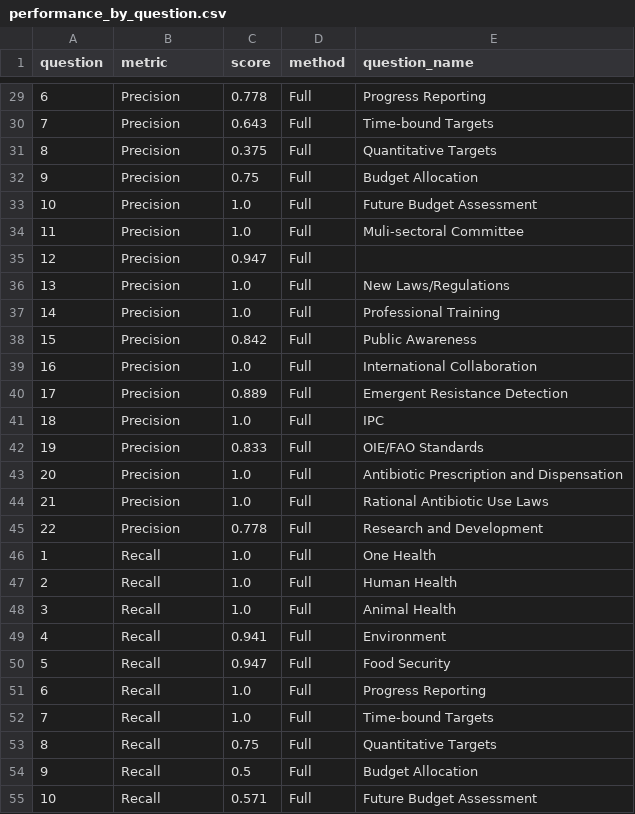
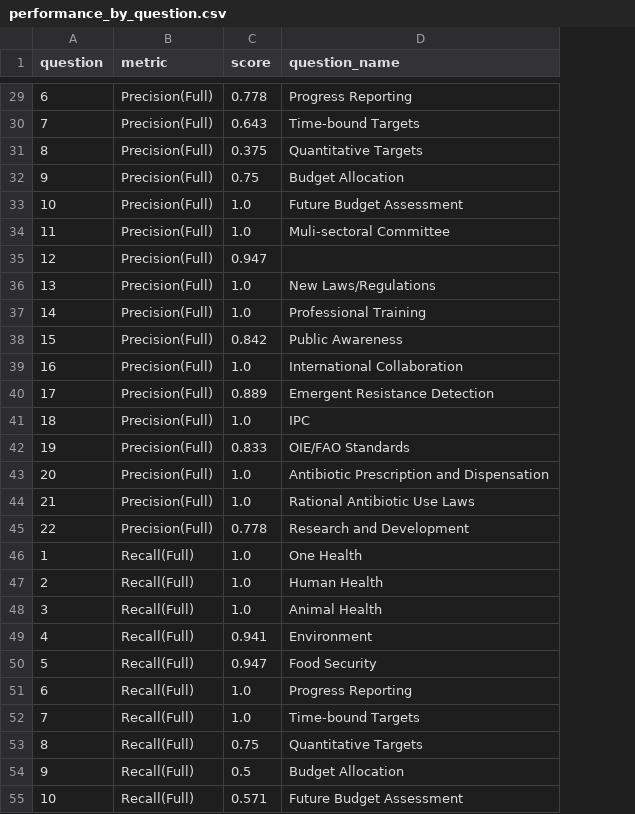
Before and after one commit to gmelmed/UKHSA-Capstone, a CSV file: data/7-data-for-viz/performance_by_question.csv, drawn as a sheet; only a part is shown, gaps mark what is left out; the diff covers the shown part only; the diff names each change by its address in the sheet, - before the commit and + after, or states it on an @@ line.

Commit message:
updated metrics

```diff
--- a/data/7-data-for-viz/performance_by_question.csv
+++ b/data/7-data-for-viz/performance_by_question.csv
-column D (method), rows 29-55: all Full
-B29:B45 (metric): Precision
+B29:B45 (metric): Precision(Full)
-B46:B55 (metric): Recall
+B46:B55 (metric): Recall(Full)
```
Also changed, not shown: 149 edited cells elsewhere in this file.
